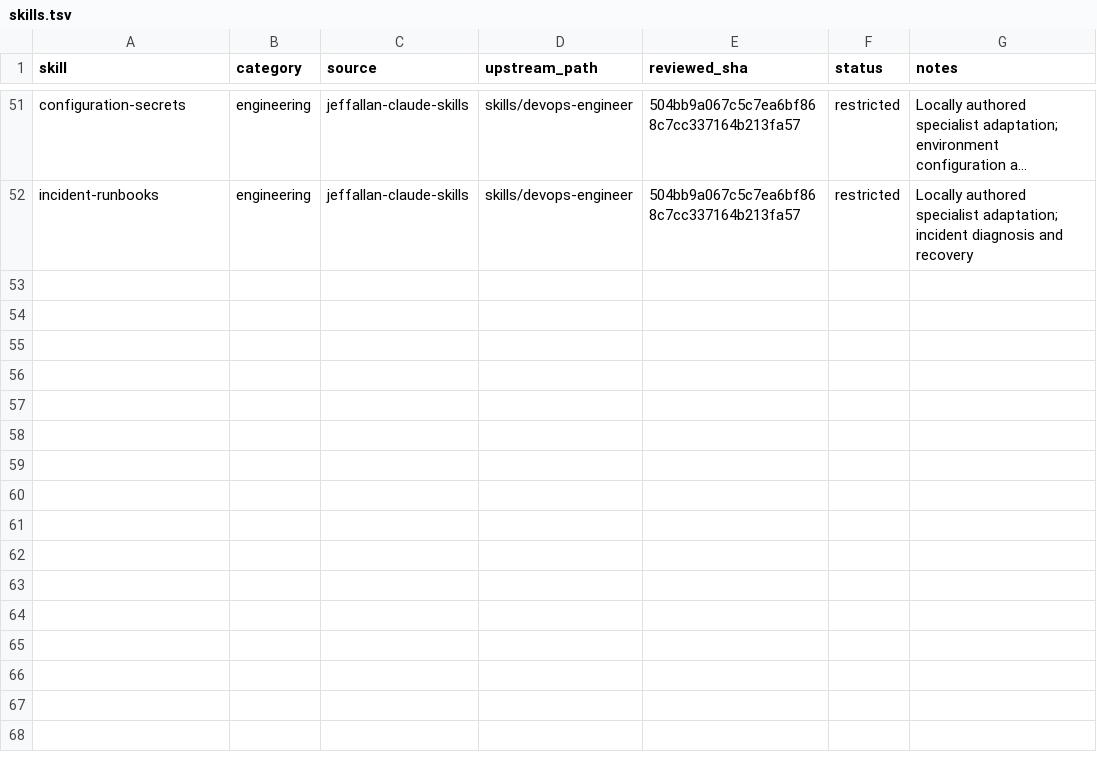
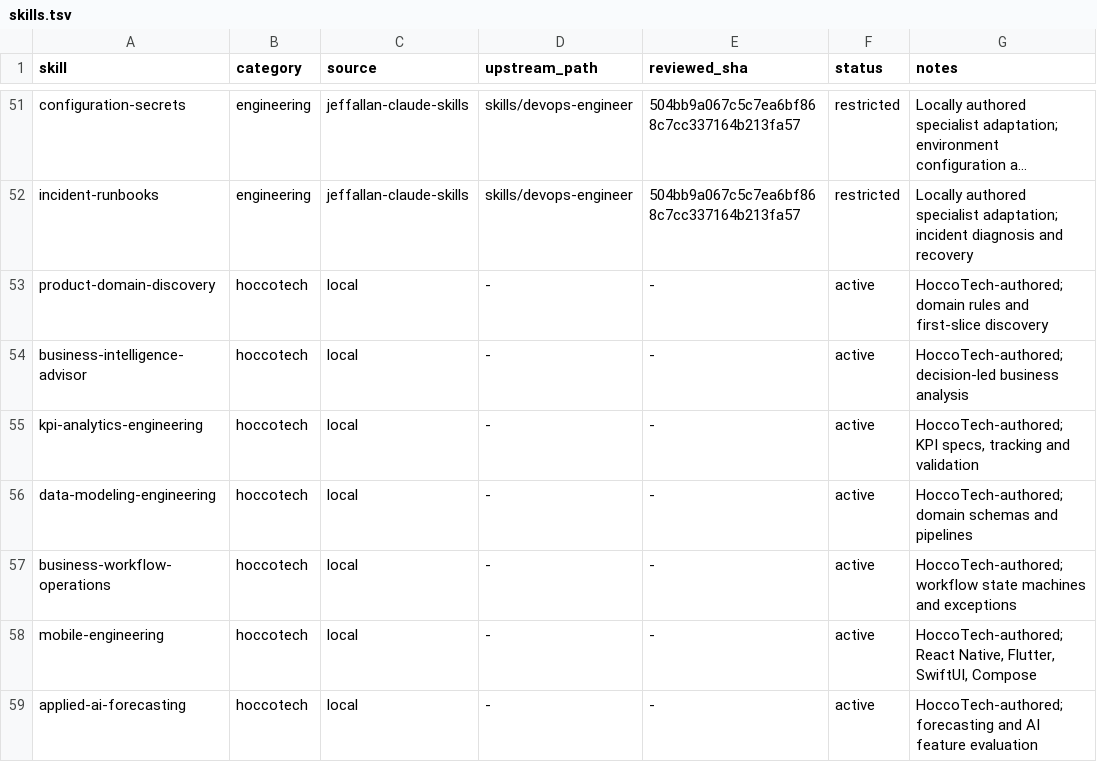
Before and after one commit to ehsaanhosseini/agent-skills, a TSV file: registry/skills.tsv, drawn as a sheet; only a part is shown, gaps mark what is left out; long unchanged cells end in …; the diff names each change by its address in the sheet, - before the commit and + after, or states it on an @@ line.

Commit message:
feat: add business-system skills and routing guide

```diff
--- a/registry/skills.tsv
+++ b/registry/skills.tsv
+row 53: product-domain-discovery | hoccotech | local | - | - | active | HoccoTech-authored; domain rules and first-slice discovery
+row 54: business-intelligence-advisor | hoccotech | local | - | - | active | HoccoTech-authored; decision-led business analysis
+row 55: kpi-analytics-engineering | hoccotech | local | - | - | active | HoccoTech-authored; KPI specs, tracking and validation
+row 56: data-modeling-engineering | hoccotech | local | - | - | active | HoccoTech-authored; domain schemas and pipelines
+row 57: business-workflow-operations | hoccotech | local | - | - | active | HoccoTech-authored; workflow state machines and exceptions
+row 58: mobile-engineering | hoccotech | local | - | - | active | HoccoTech-authored; React Native, Flutter, SwiftUI, Compose
+row 59: applied-ai-forecasting | hoccotech | local | - | - | active | HoccoTech-authored; forecasting and AI feature evaluation
```
Also changed, not shown: 33 other files.
